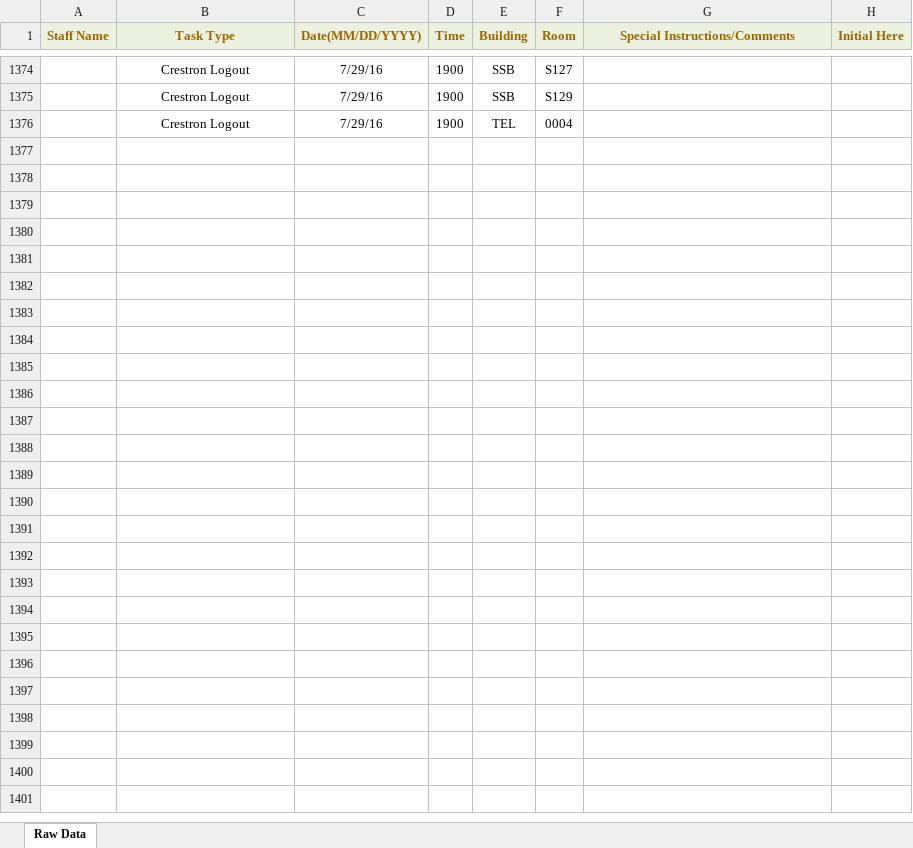
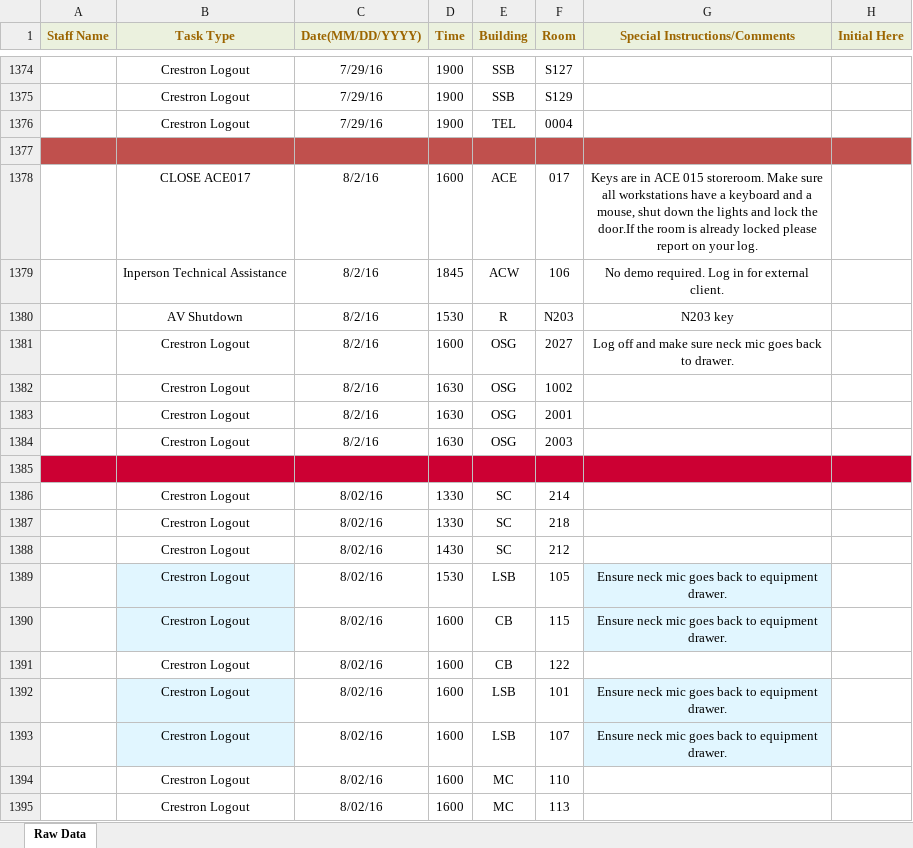
Before and after one commit to jhanperera/ClassOpsLogCreator, an Excel workbook: PW/masterlog.xlsx, sheet Raw Data, drawn as a sheet; only a part is shown, gaps mark what is left out; values as stored, in another font and other column widths than the file's, no borders; the diff covers the shown part only; the diff names each change by its address in the sheet, - before the commit and + after, or states it on an @@ line.

Commit message:
Update the master

```diff
--- a/PW/masterlog.xlsx (sheet Raw Data)
+++ b/PW/masterlog.xlsx (sheet Raw Data)
+row 1377: (empty)
+row 1378:  | CLOSE ACE017 | 8/2/16 | 1600 | ACE | 017 | Keys are in ACE 015 storeroom. Make sure all workstations have a keyboard and a mouse, shut down the lights and lock the door.If the room is already locked please report on your log.
+row 1379:  | Inperson Technical Assistance | 8/2/16 | 1845 | ACW | 106 | No demo required. Log in for external client.
+row 1380:  | AV Shutdown | 8/2/16 | 1530 | R | N203 | N203 key
+row 1381:  | Crestron Logout | 8/2/16 | 1600 | OSG | 2027 | Log off and make sure neck mic goes back to drawer.
+row 1382:  | Crestron Logout | 8/2/16 | 1630 | OSG | 1002
+row 1383:  | Crestron Logout | 8/2/16 | 1630 | OSG | 2001
+row 1384:  | Crestron Logout | 8/2/16 | 1630 | OSG | 2003
+row 1385: (empty)
+row 1386:  | Crestron Logout | 8/02/16 | 1330 | SC | 214
+row 1387:  | Crestron Logout | 8/02/16 | 1330 | SC | 218
+row 1388:  | Crestron Logout | 8/02/16 | 1430 | SC | 212
+row 1389:  | Crestron Logout | 8/02/16 | 1530 | LSB | 105 | Ensure neck mic goes back to equipment drawer.
+row 1390:  | Crestron Logout | 8/02/16 | 1600 | CB | 115 | Ensure neck mic goes back to equipment drawer.
+row 1391:  | Crestron Logout | 8/02/16 | 1600 | CB | 122
+row 1392:  | Crestron Logout | 8/02/16 | 1600 | LSB | 101 | Ensure neck mic goes back to equipment drawer.
+row 1393:  | Crestron Logout | 8/02/16 | 1600 | LSB | 107 | Ensure neck mic goes back to equipment drawer.
+row 1394:  | Crestron Logout | 8/02/16 | 1600 | MC | 110
+row 1395:  | Crestron Logout | 8/02/16 | 1600 | MC | 113
```
Also changed, not shown: 36 added rows elsewhere in this sheet, CLASSOPS/masterlog.xlsx.
